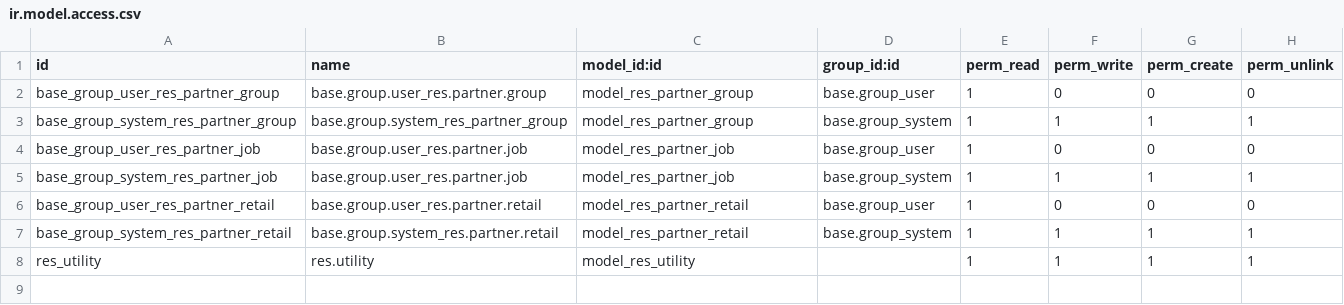
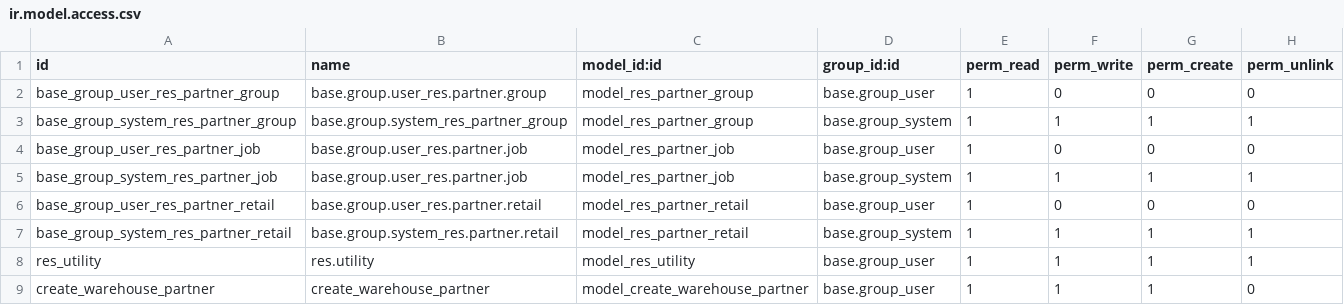
Before and after one commit to Onnet-Consulting/forlife, a CSV file: addons/custom/forlife_pos_app_member/security/ir.model.access.csv, drawn as a sheet.

Commit message:
[IMP] forlife_pos_app_member - create warehouse partner

```diff
--- a/addons/custom/forlife_pos_app_member/security/ir.model.access.csv
+++ b/addons/custom/forlife_pos_app_member/security/ir.model.access.csv
@@ -7,2 +7,3 @@ base_group_user_res_partner_retail,base.group.user_res.partner.retail,model_res_
 base_group_system_res_partner_retail,base.group.system_res.partner.retail,model_res_partner_retail,base.group_system,1,1,1,1
-res_utility,res.utility,model_res_utility,,1,1,1,1
+res_utility,res.utility,model_res_utility,base.group_user,1,1,1,1
+create_warehouse_partner,create_warehouse_partner,model_create_warehouse_partner,base.group_user,1,1,1,0
```
Also changed, not shown: 7 other files.
